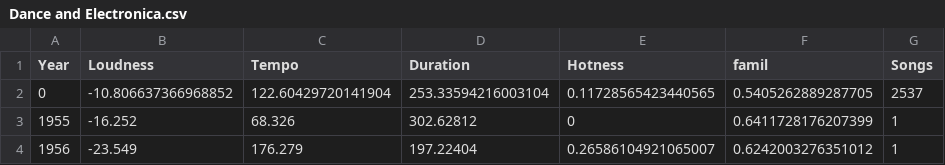
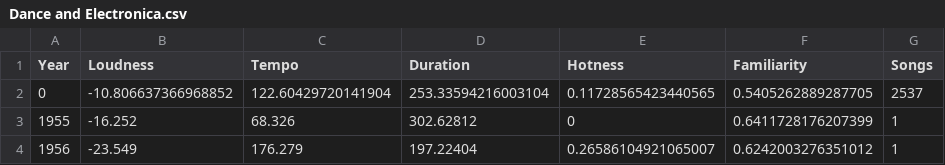
Before and after one commit to JanWe92/MS-AnalyzerWebMining, a CSV file: musicEvolution-IanBranch/data/overTime/Dance and Electronica.csv, drawn as a sheet; only a part is shown.

```diff
--- a/musicEvolution-IanBranch/data/overTime/Dance and Electronica.csv
+++ b/musicEvolution-IanBranch/data/overTime/Dance and Electronica.csv
@@ -1,2 +1,2 @@
-Year,Loudness,Tempo,Duration,Hotness,famil,Songs
+Year,Loudness,Tempo,Duration,Hotness,Familiarity,Songs
 0,-10.806637366968852,122.60429720141904,253.33594216003104,0.11728565423440565,0.5405262889287705,2537
```
Also changed, not shown: 3 other files.
